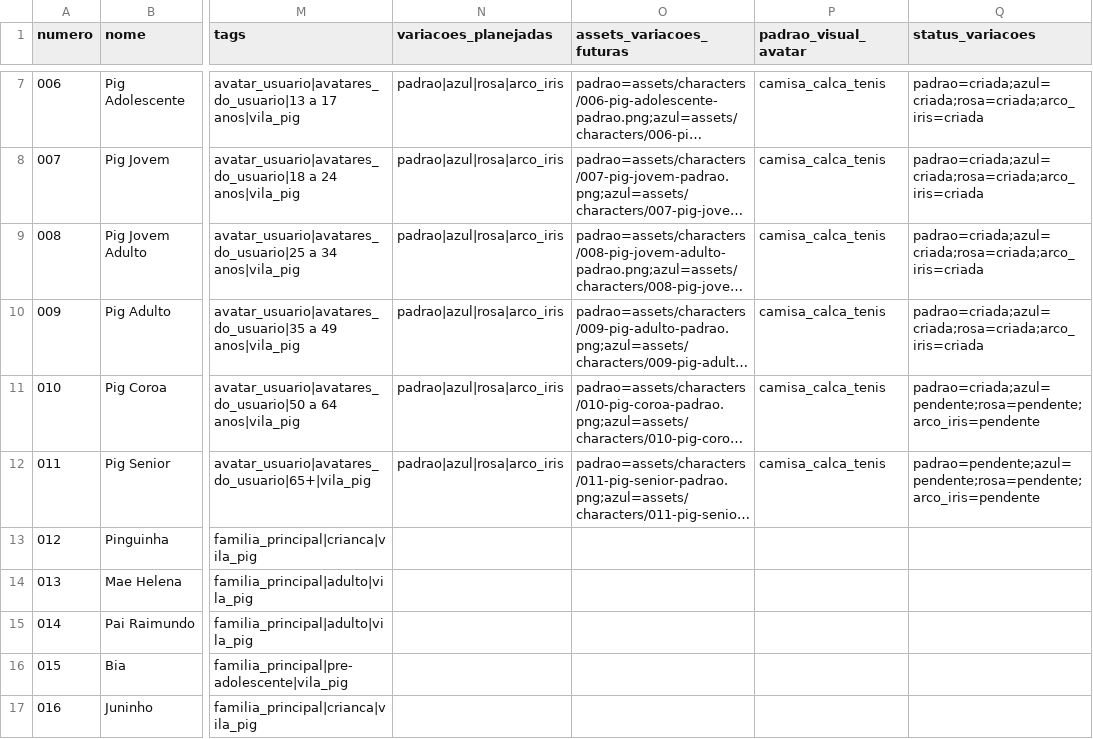
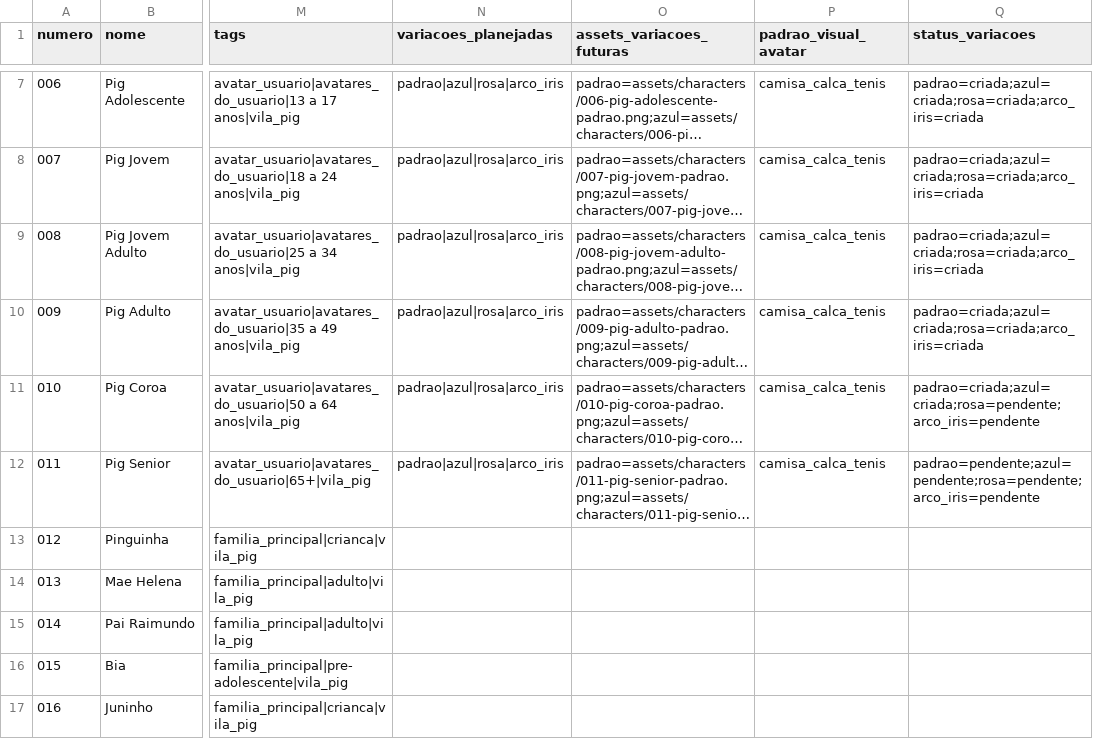
Before and after one commit to alamomalarocha/cofrinhoreal.com.br, a CSV file: data/vila-pig-personagens.csv, drawn as a sheet; only a part is shown, gaps mark what is left out; long unchanged cells end in …; the diff names each change by its address in the sheet, - before the commit and + after, or states it on an @@ line.

Commit message:
Add avatar 010 Pig Coroa azul image

```diff
--- a/data/vila-pig-personagens.csv
+++ b/data/vila-pig-personagens.csv
-Q11 (status_variacoes): padrao=criada;azul=pendente;rosa=pendente;arco_iris=pendente
+Q11 (status_variacoes): padrao=criada;azul=criada;rosa=pendente;arco_iris=pendente
```
Also changed, not shown: 5 other files.
